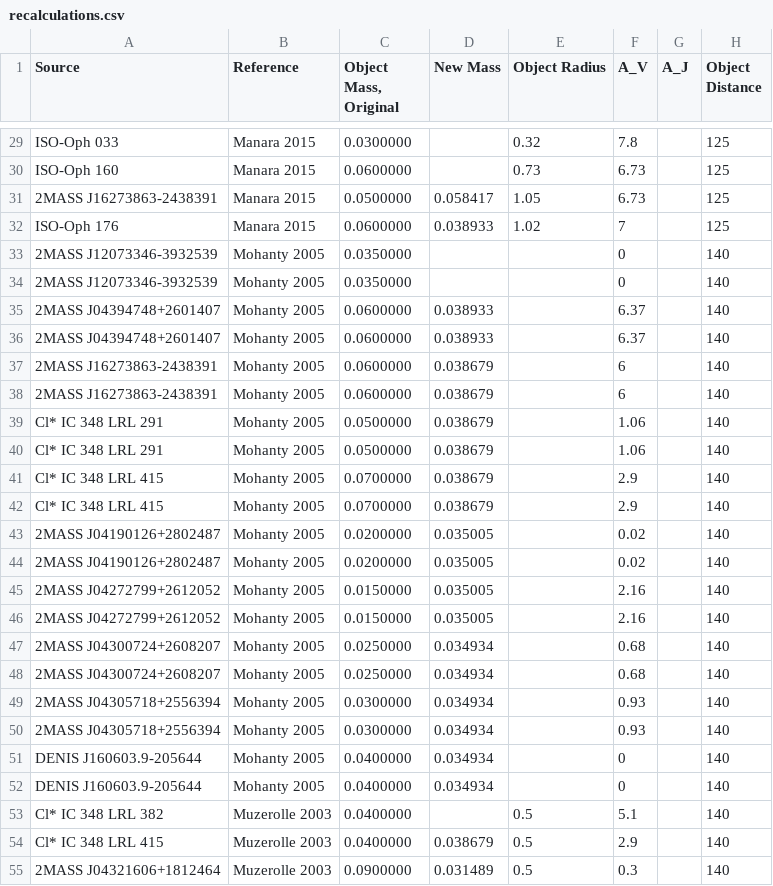
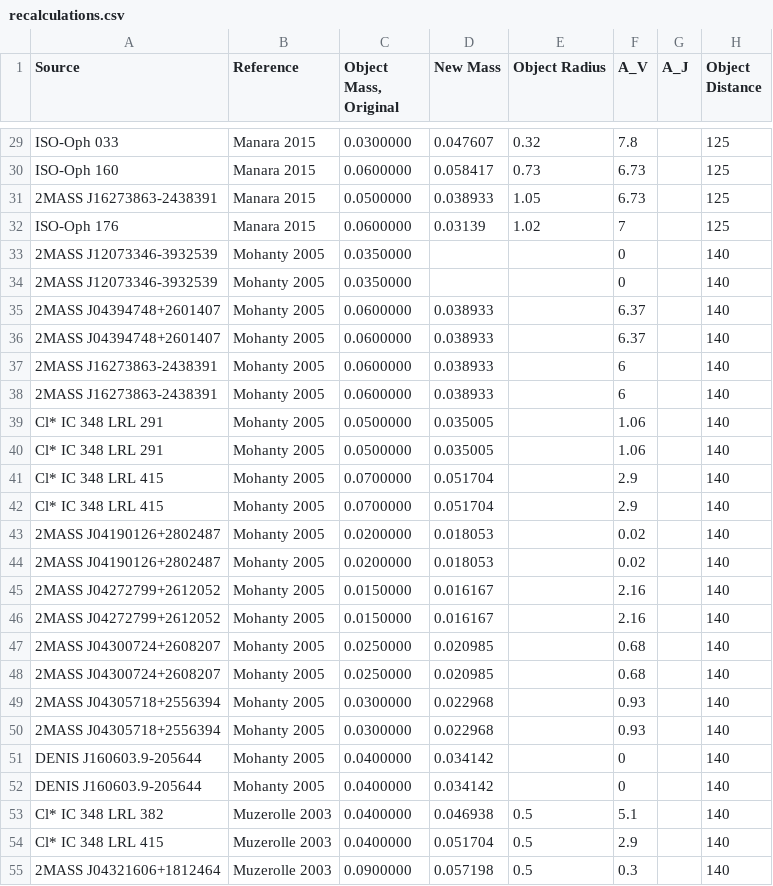
Before and after one commit to kfollette/Follette-group, a CSV file: AccDB/AccRates/recalculations.csv, drawn as a sheet; only a part is shown, gaps mark what is left out; the diff covers the shown part only; the diff names each change by its address in the sheet, - before the commit and + after, or states it on an @@ line.

```diff
--- a/AccDB/AccRates/recalculations.csv
+++ b/AccDB/AccRates/recalculations.csv
-D29 (New Mass): (empty)
+D29 (New Mass): 0.047607
-D30 (New Mass): (empty)
+D30 (New Mass): 0.058417
-D31 (New Mass): 0.058417
+D31 (New Mass): 0.038933
-D32 (New Mass): 0.038933
+D32 (New Mass): 0.03139
-D37:D38 (New Mass): 0.038679
+D37:D38 (New Mass): 0.038933
-D39:D40 (New Mass): 0.038679
+D39:D40 (New Mass): 0.035005
-D41:D42 (New Mass): 0.038679
+D41:D42 (New Mass): 0.051704
-D43:D44 (New Mass): 0.035005
+D43:D44 (New Mass): 0.018053
-D45:D46 (New Mass): 0.035005
+D45:D46 (New Mass): 0.016167
-D47:D48 (New Mass): 0.034934
+D47:D48 (New Mass): 0.020985
-D49:D50 (New Mass): 0.034934
+D49:D50 (New Mass): 0.022968
-D51:D52 (New Mass): 0.034934
+D51:D52 (New Mass): 0.034142
-D53 (New Mass): (empty)
+D53 (New Mass): 0.046938
-D54 (New Mass): 0.038679
+D54 (New Mass): 0.051704
-D55 (New Mass): 0.031489
+D55 (New Mass): 0.057198
```
Also changed, not shown: 161 edited cells elsewhere in this file.
